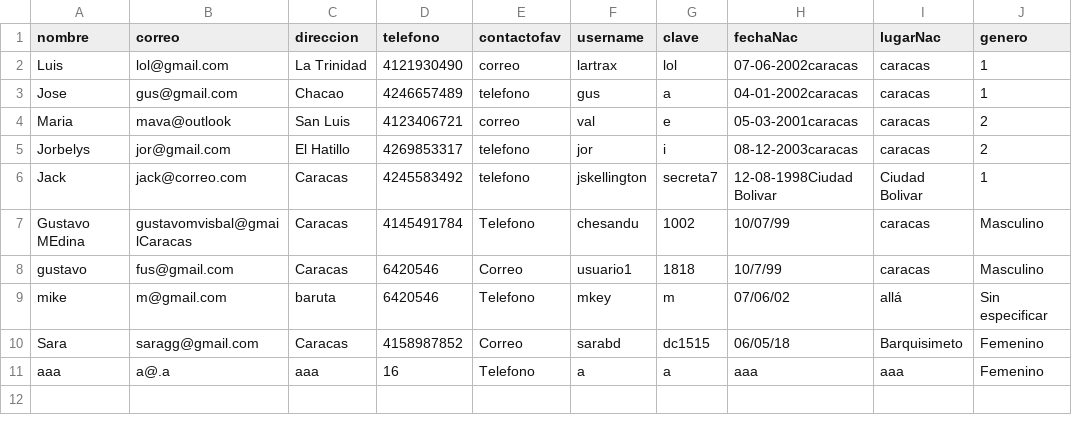
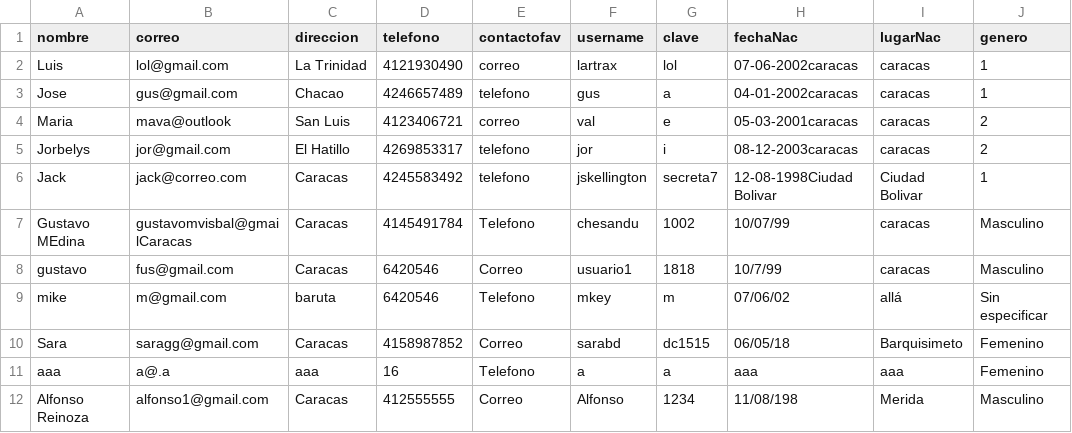
Before and after one commit to Old-Lx/CI-2126, a CSV file: EquipoRed/clientes.csv, drawn as a sheet.

```diff
--- a/EquipoRed/clientes.csv
+++ b/EquipoRed/clientes.csv
@@ -11 +11,2 @@ Sara;saragg@gmail.com;Caracas;4158987852;Correo;sarabd;dc1515;06/05/18;Barquisim
 aaa;a@.a;aaa;16;Telefono;a;a;aaa;aaa;Femenino
+Alfonso Reinoza;alfonso1@gmail.com;Caracas;412555555;Correo;Alfonso;1234;11/08/198;Merida;Masculino
```
Also changed, not shown: EquipoRed/productos.csv, 4 other files.
